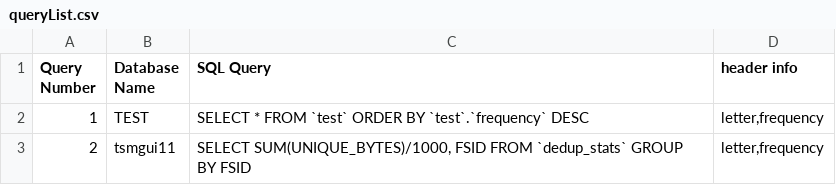
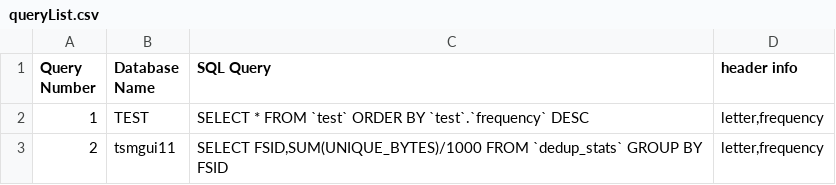
Before and after one commit to TurtleDynasty/FNS, a CSV file: DB scripts/queryList.csv, drawn as a sheet.

Commit message:
Fixed the dedup query.

```diff
--- a/DB scripts/queryList.csv
+++ b/DB scripts/queryList.csv
@@ -2,2 +2,2 @@
 "1", "TEST","SELECT * FROM `test` ORDER BY `test`.`frequency` DESC ", "letter,frequency"
-"2", "tsmgui11","SELECT SUM(UNIQUE_BYTES)/1000, FSID FROM `dedup_stats` GROUP BY FSID", "letter,frequency"
+"2", "tsmgui11","SELECT FSID,SUM(UNIQUE_BYTES)/1000 FROM `dedup_stats` GROUP BY FSID", "letter,frequency"
```
